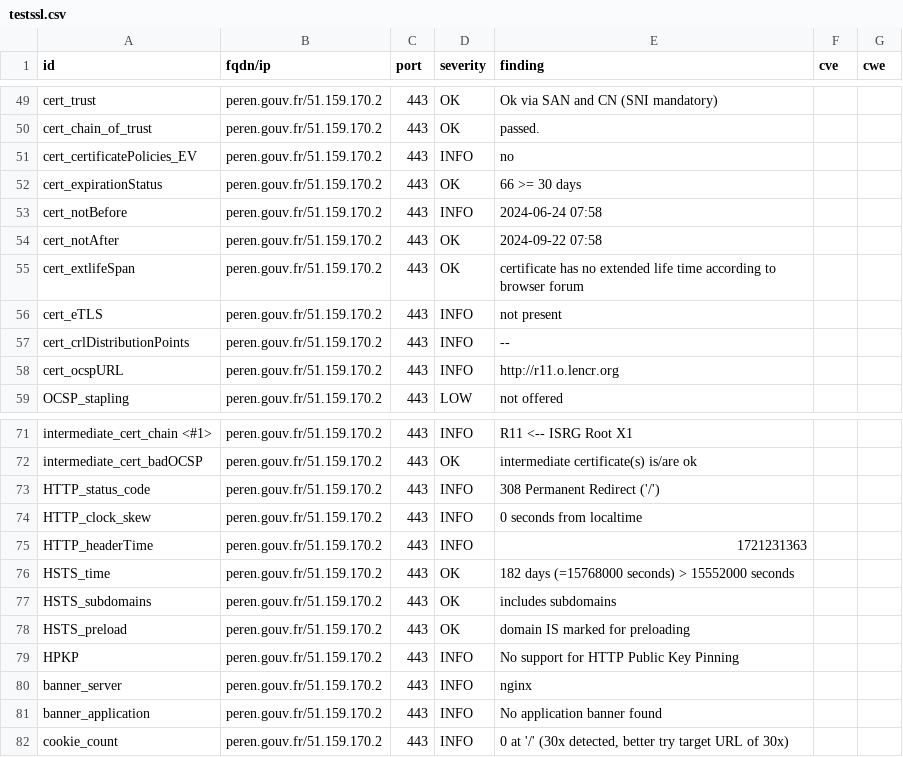
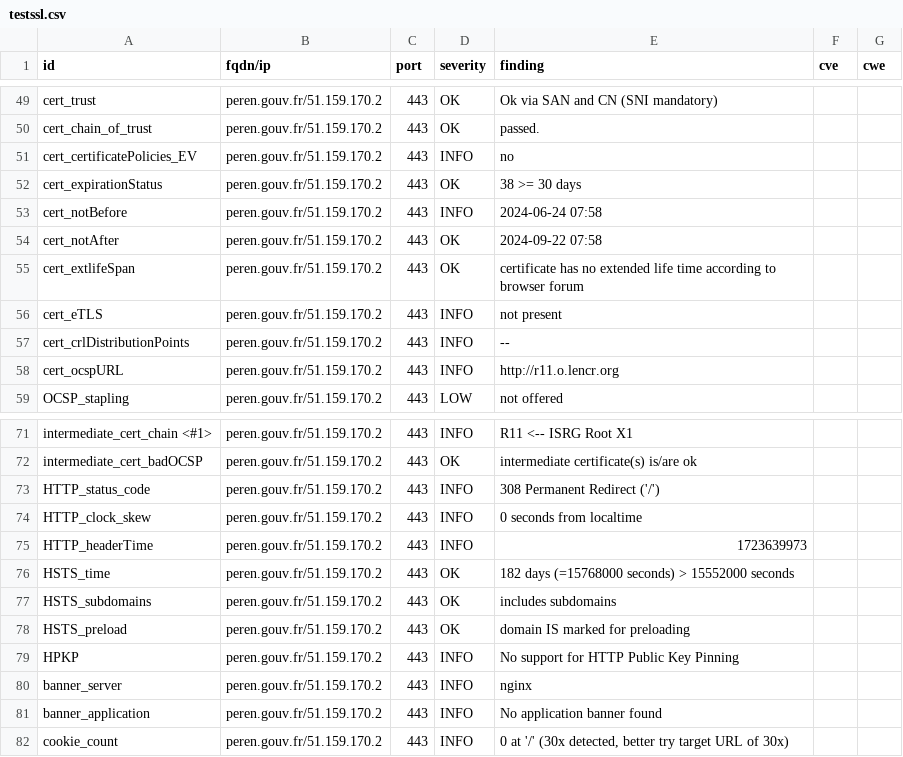
Before and after one commit to GKO-org/dashlordPrd8, a CSV file: results/aHR0cHM6Ly9wZXJlbi5nb3V2LmZy/testssl.csv, drawn as a sheet; only a part is shown, gaps mark what is left out.

```diff
--- a/results/aHR0cHM6Ly9wZXJlbi5nb3V2LmZy/testssl.csv
+++ b/results/aHR0cHM6Ly9wZXJlbi5nb3V2LmZy/testssl.csv
@@ -51,3 +51,3 @@
 "cert_certificatePolicies_EV","peren.gouv.fr/51.159.170.2","443","INFO","no","",""
-"cert_expirationStatus","peren.gouv.fr/51.159.170.2","443","OK","66 >= 30 days","",""
+"cert_expirationStatus","peren.gouv.fr/51.159.170.2","443","OK","38 >= 30 days","",""
 "cert_notBefore","peren.gouv.fr/51.159.170.2","443","INFO","2024-06-24 07:58","",""
@@ -74,3 +74,3 @@
 "HTTP_clock_skew","peren.gouv.fr/51.159.170.2","443","INFO","0 seconds from localtime","",""
-"HTTP_headerTime","peren.gouv.fr/51.159.170.2","443","INFO","1721231363","",""
+"HTTP_headerTime","peren.gouv.fr/51.159.170.2","443","INFO","1723639973","",""
 "HSTS_time","peren.gouv.fr/51.159.170.2","443","OK","182 days (=15768000 seconds) > 15552000 seconds","",""
```
Also changed, not shown: 10 other files.
